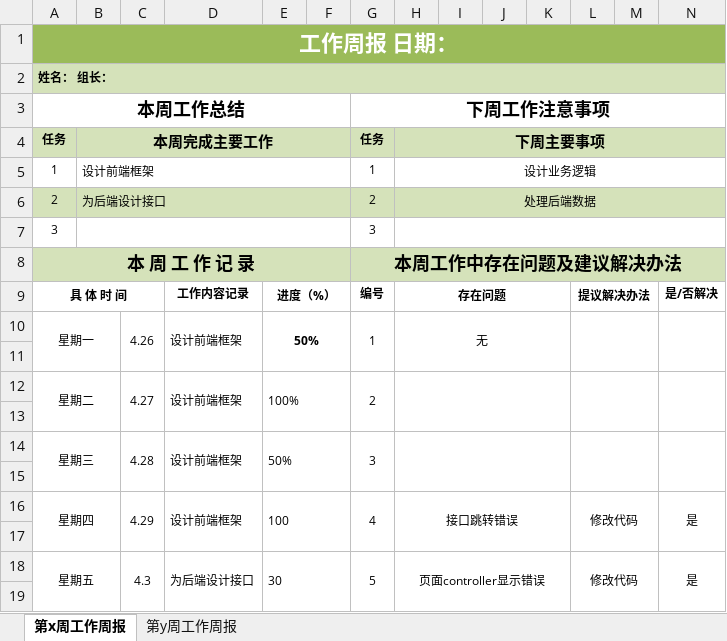
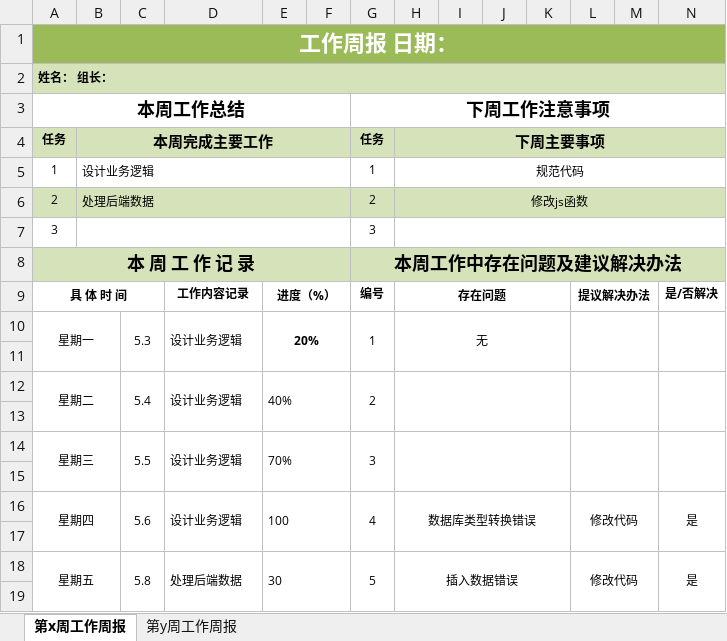
Before and after one commit to yccye/SotfwareManagement_CovidAid, an Excel workbook: 周报/游赟-2018141494244.xlsx, sheet 第x周工作周报, drawn as a sheet; only a part is shown; values as stored, in another font and other column widths than the file's, no borders; the diff covers the shown part only; the diff names each change by its address in the sheet, - before the commit and + after, or states it on an @@ line.

Commit message:
Add files via upload

```diff
--- a/周报/游赟-2018141494244.xlsx (sheet 第x周工作周报)
+++ b/周报/游赟-2018141494244.xlsx (sheet 第x周工作周报)
-B5: 设计前端框架
+B5: 设计业务逻辑
-H5: 设计业务逻辑
+H5: 规范代码
-B6: 为后端设计接口
+B6: 处理后端数据
-H6: 处理后端数据
+H6: 修改js函数
-C10: 4.26
+C10: 5.3
-D10: 设计前端框架
+D10: 设计业务逻辑
-E10: 50%
+E10: 20%
-C12: 4.27
+C12: 5.4
-D12: 设计前端框架
+D12: 设计业务逻辑
-E12: 100%
+E12: 40%
-C14: 4.28
+C14: 5.5
-D14: 设计前端框架
+D14: 设计业务逻辑
-E14: 50%
+E14: 70%
-C16: 4.29
+C16: 5.6
-D16: 设计前端框架
+D16: 设计业务逻辑
-H16: 接口跳转错误
+H16: 数据库类型转换错误
-C18: 4.3
+C18: 5.8
-D18: 为后端设计接口
+D18: 处理后端数据
-H18: 页面controller显示错误
+H18: 插入数据错误
```
Also changed, not shown: 11 edited cells elsewhere in this sheet.
